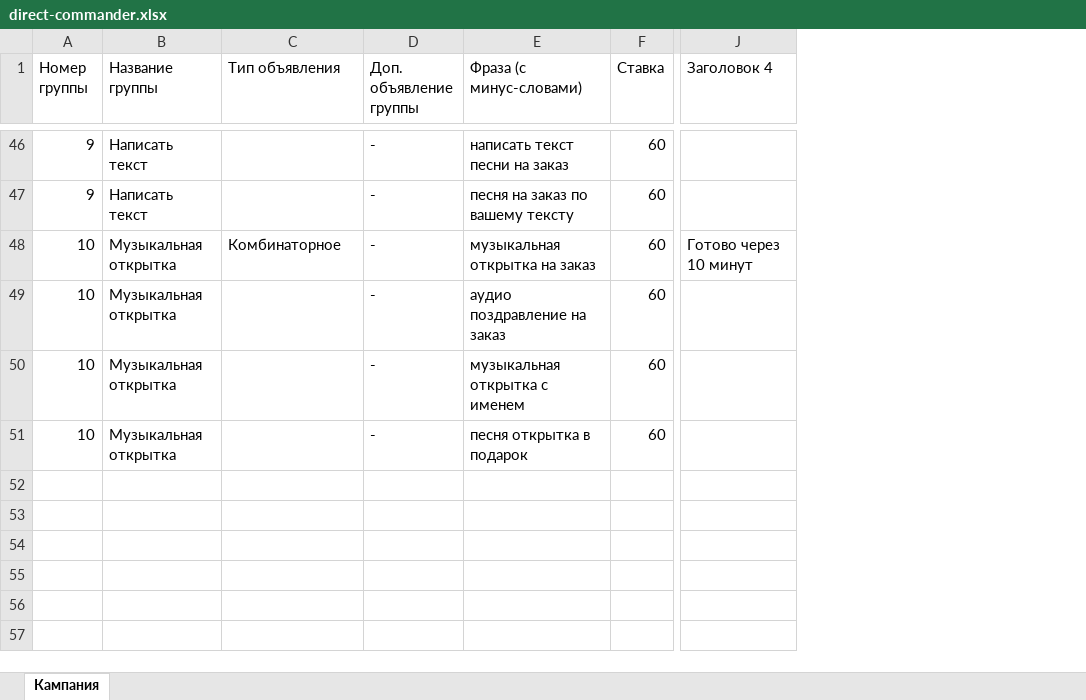
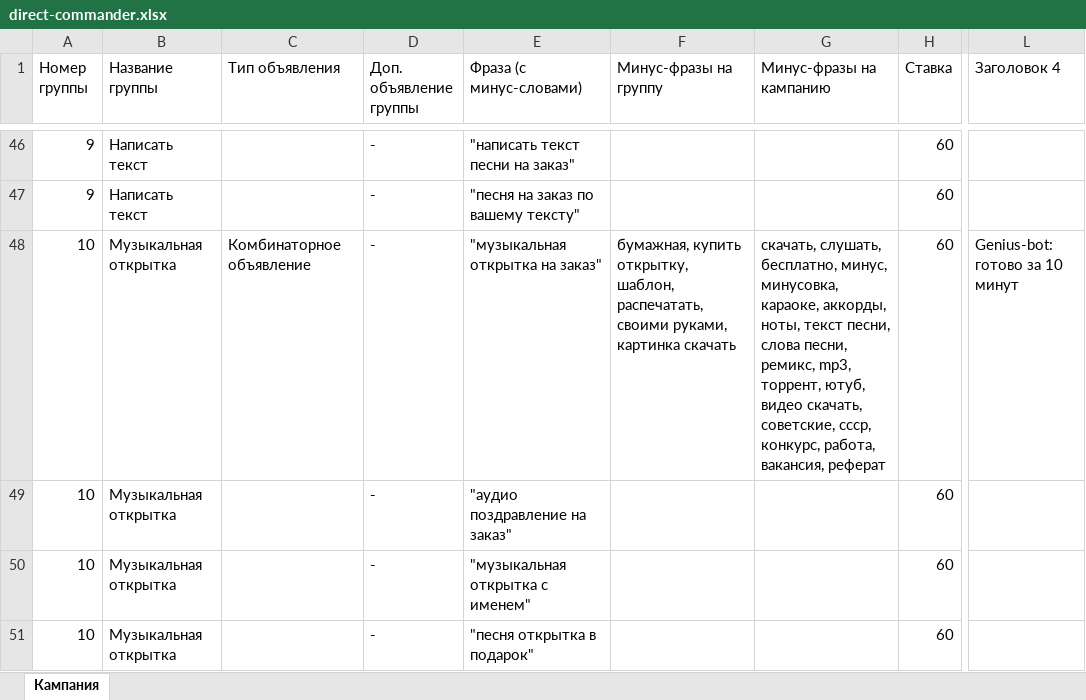
Before and after one commit to Aklex1/grandauto, an Excel workbook: docs/direct/direct-commander.xlsx, sheet Кампания, drawn as a sheet; only a part is shown, gaps mark what is left out; values as stored, in another font and other column widths than the file's, no borders; addresses are those after the commit; the diff covers the shown part only; the diff names each change by its address in the sheet, - before the commit and + after, or states it on an @@ line.

```diff
--- a/docs/direct/direct-commander.xlsx (sheet Кампания)
+++ b/docs/direct/direct-commander.xlsx (sheet Кампания)
+column F (Минус-фразы на группу), row 48: бумажная, купить открытку, шаблон, распечатать, своими руками, картинка скачать
+column G (Минус-фразы на кампанию), row 48: скачать, слушать, бесплатно, минус, минусовка, караоке, аккорды, ноты, текст песни, слова песни, ремикс, mp3, торрент, ютуб, видео скачать, советские, ссср, конкурс, работа, вакансия, реферат
-E46 (Фраза (с минус-словами)): написать текст песни на заказ
+E46 (Фраза (с минус-словами)): "написать текст песни на заказ"
-E47 (Фраза (с минус-словами)): песня на заказ по вашему тексту
+E47 (Фраза (с минус-словами)): "песня на заказ по вашему тексту"
-C48 (Тип объявления): Комбинаторное
+C48 (Тип объявления): Комбинаторное объявление
-E48 (Фраза (с минус-словами)): музыкальная открытка на заказ
+E48 (Фраза (с минус-словами)): "музыкальная открытка на заказ"
-L48 (Заголовок 4): Готово через 10 минут
+L48 (Заголовок 4): Genius-bot: готово за 10 минут
-E49 (Фраза (с минус-словами)): аудио поздравление на заказ
+E49 (Фраза (с минус-словами)): "аудио поздравление на заказ"
-E50 (Фраза (с минус-словами)): музыкальная открытка с именем
+E50 (Фраза (с минус-словами)): "музыкальная открытка с именем"
-E51 (Фраза (с минус-словами)): песня открытка в подарок
+E51 (Фраза (с минус-словами)): "песня открытка в подарок"
```
Also changed, not shown: 62 edited cells elsewhere in this sheet, 2 other files.
